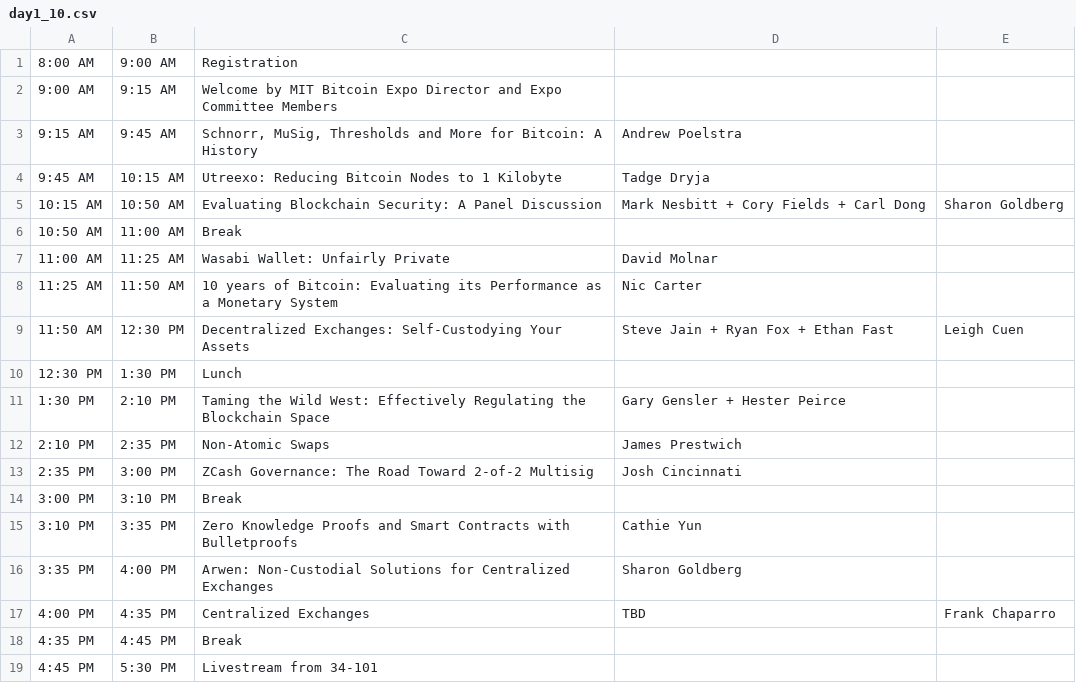
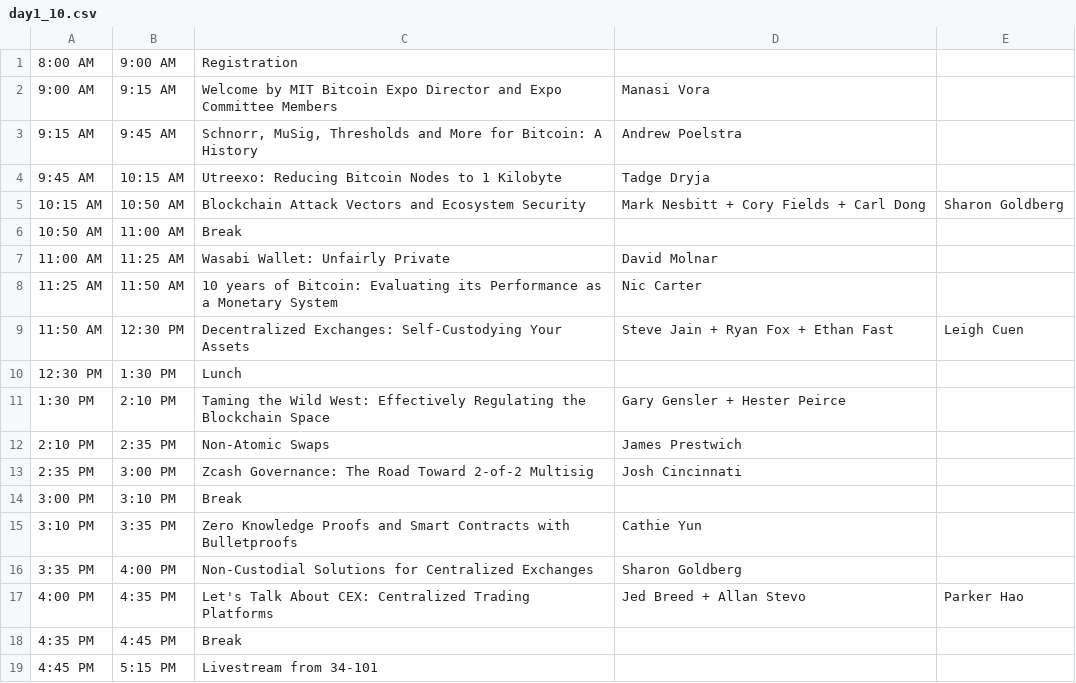
Before and after one commit to mitbtcclub/mitbtcexpo, a CSV file: source/day1_10.csv, drawn as a sheet; the diff names each change by its address in the sheet, - before the commit and + after, or states it on an @@ line.

```diff
--- a/source/day1_10.csv
+++ b/source/day1_10.csv
-D2: (empty)
+D2: Manasi Vora
-C5: Evaluating Blockchain Security: A Panel Discussion
+C5: Blockchain Attack Vectors and Ecosystem Security
-C13: ZCash Governance: The…
+C13: Zcash Governance: The…
-C16: Arwen: Non-Custodial Solutions…
+C16: Non-Custodial Solutions…
-C17: Centralized Exchanges
+C17: Let's Talk About CEX: Centralized Trading Platforms
-D17: TBD
+D17: Jed Breed + Allan Stevo
-E17: Frank Chaparro
+E17: Parker Hao
-B19: 5:30 PM
+B19: 5:15 PM
```
Also changed, not shown: source/day1_34.csv, source/day2_10.csv, 6 other files.
